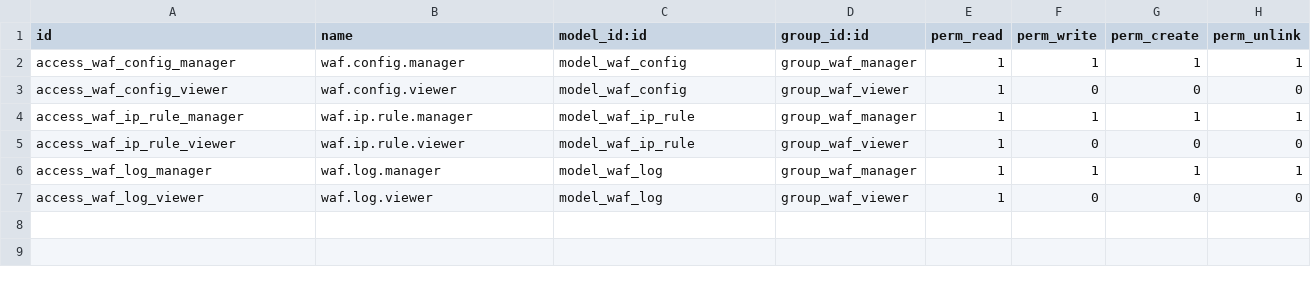
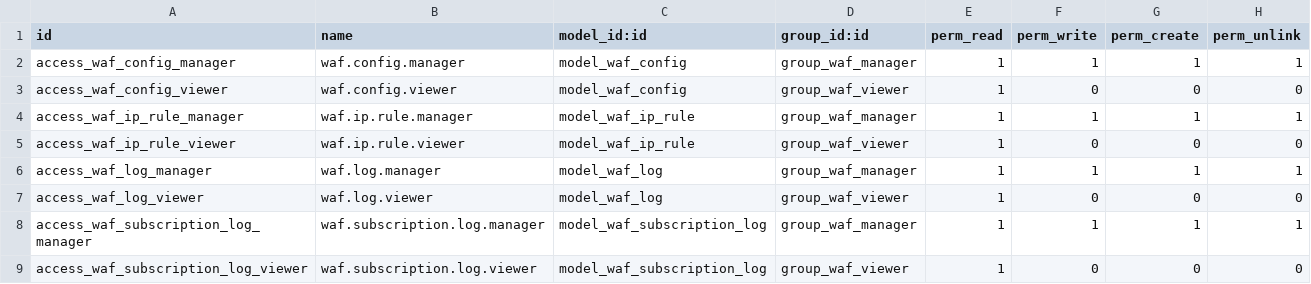
Before and after one commit to cikupamart/waf_security, a CSV file: waf_security/security/ir.model.access.csv, drawn as a sheet; the diff names each change by its address in the sheet, - before the commit and + after, or states it on an @@ line.

```diff
--- a/waf_security/security/ir.model.access.csv
+++ b/waf_security/security/ir.model.access.csv
+row 8: access_waf_subscription_log_manager | waf.subscription.log.manager | model_waf_subscription_log | group_waf_manager | 1 | 1 | 1 | 1
+row 9: access_waf_subscription_log_viewer | waf.subscription.log.viewer | model_waf_subscription_log | group_waf_viewer | 1 | 0 | 0 | 0
```
Also changed, not shown: 11 other files.
